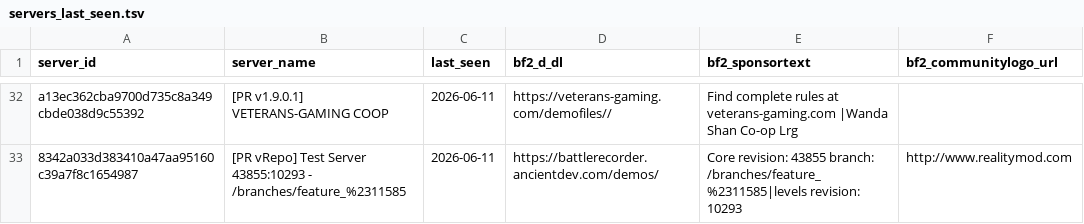
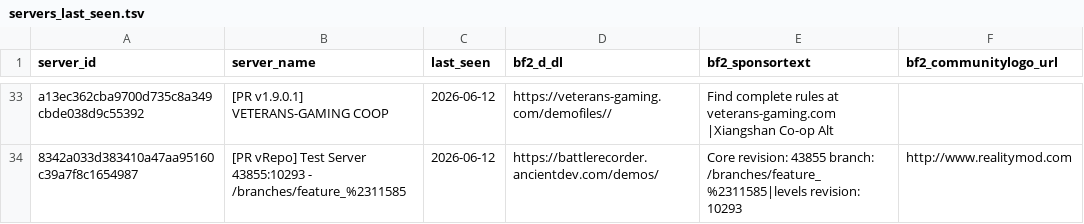
Before and after one commit to SucharMistrz/PRServerTracker, a TSV file: data/servers_last_seen.tsv, drawn as a sheet; only a part is shown, gaps mark what is left out; addresses are those after the commit; the diff covers the shown part only; the diff names each change by its address in the sheet, - before the commit and + after, or states it on an @@ line.

```diff
--- a/data/servers_last_seen.tsv
+++ b/data/servers_last_seen.tsv
-C33:C34 (last_seen): 2026-06-11
+C33:C34 (last_seen): 2026-06-12
-E33 (bf2_sponsortext): …at veterans-gaming.com |Wanda Shan Co-op Lrg
+E33 (bf2_sponsortext): …at veterans-gaming.com |Xiangshan Co-op Alt
```
Also changed, not shown: 11 added rows, 10 removed rows and 20 edited cells elsewhere in this file.
